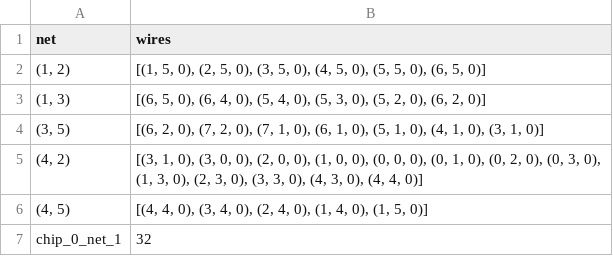
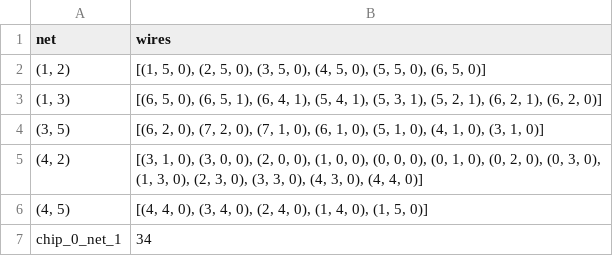
Before and after one commit to M-Serrano-Altena/AH-Chips-and-Circuits, a CSV file: output/csv/output.csv, drawn as a sheet.

```diff
--- a/output/csv/output.csv
+++ b/output/csv/output.csv
@@ -2,3 +2,3 @@ net,wires
 "(1, 2)","[(1, 5, 0), (2, 5, 0), (3, 5, 0), (4, 5, 0), (5, 5, 0), (6, 5, 0)]"
-"(1, 3)","[(6, 5, 0), (6, 4, 0), (5, 4, 0), (5, 3, 0), (5, 2, 0), (6, 2, 0)]"
+"(1, 3)","[(6, 5, 0), (6, 5, 1), (6, 4, 1), (5, 4, 1), (5, 3, 1), (5, 2, 1), (6, 2, 1), (6, 2, 0)]"
 "(3, 5)","[(6, 2, 0), (7, 2, 0), (7, 1, 0), (6, 1, 0), (5, 1, 0), (4, 1, 0), (3, 1, 0)]"
@@ -6,2 +6,2 @@ net,wires
 "(4, 5)","[(4, 4, 0), (3, 4, 0), (2, 4, 0), (1, 4, 0), (1, 5, 0)]"
-chip_0_net_1,32
+chip_0_net_1,34
```
Also changed, not shown: 2 other files.
